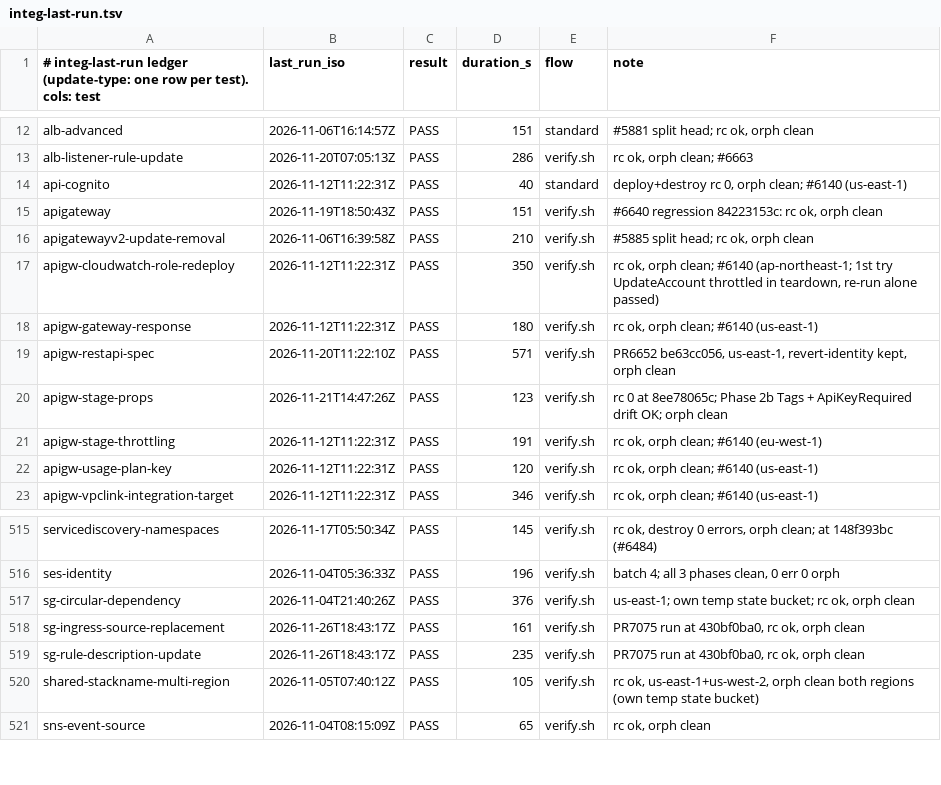
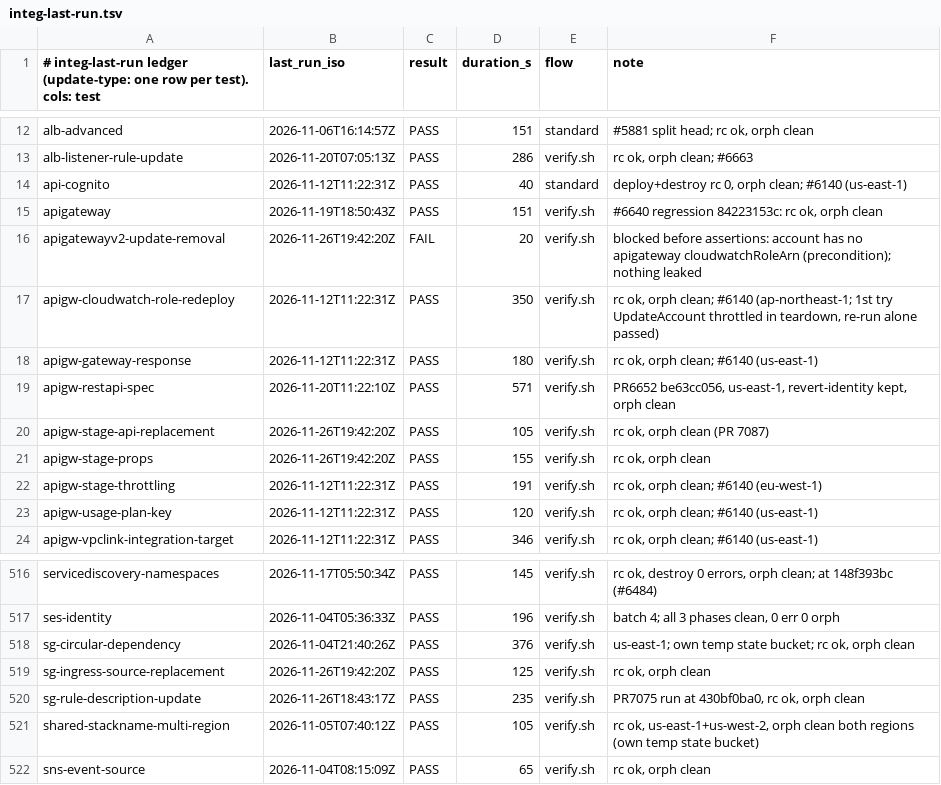
Before and after one commit to go-to-k/cdkd, a TSV file: docs/_generated/integ-last-run.tsv, drawn as a sheet; only a part is shown, gaps mark what is left out.

Commit message:
fix(apigateway): replace a stage moved to a replaced API, and classify every SDK type's physical id for equal-id replacements (#7087)

```diff
--- a/docs/_generated/integ-last-run.tsv
+++ b/docs/_generated/integ-last-run.tsv
@@ -15,3 +15,3 @@ api-cognito	2026-11-12T11:22:31Z	PASS	40	standard	deploy+destroy rc 0, orph clea
 apigateway	2026-11-19T18:50:43Z	PASS	151	verify.sh	#6640 regression 84223153c: rc ok, orph clean
-apigatewayv2-update-removal	2026-11-06T16:39:58Z	PASS	210	verify.sh	#5885 split head; rc ok, orph clean
+apigatewayv2-update-removal	2026-11-26T19:42:20Z	FAIL	20	verify.sh	blocked before assertions: account has no apigateway cloudwatchRoleArn (precondition); nothing leaked
 apigw-cloudwatch-role-redeploy	2026-11-12T11:22:31Z	PASS	350	verify.sh	rc ok, orph clean; #6140 (ap-northeast-1; 1st try UpdateAccount throttled in teardown, re-run alone passed)
@@ -19,3 +19,4 @@ apigw-gateway-response	2026-11-12T11:22:31Z	PASS	180	verify.sh	rc ok, orph clean
 apigw-restapi-spec	2026-11-20T11:22:10Z	PASS	571	verify.sh	PR6652 be63cc056, us-east-1, revert-identity kept, orph clean
-apigw-stage-props	2026-11-21T14:47:26Z	PASS	123	verify.sh	rc 0 at 8ee78065c; Phase 2b Tags + ApiKeyRequired drift OK; orph clean
+apigw-stage-api-replacement	2026-11-26T19:42:20Z	PASS	105	verify.sh	rc ok, orph clean (PR 7087)
+apigw-stage-props	2026-11-26T19:42:20Z	PASS	155	verify.sh	rc ok, orph clean
 apigw-stage-throttling	2026-11-12T11:22:31Z	PASS	191	verify.sh	rc ok, orph clean; #6140 (eu-west-1)
@@ -517,3 +518,3 @@ ses-identity	2026-11-04T05:36:33Z	PASS	196	verify.sh	batch 4; all 3 phases clean
 sg-circular-dependency	2026-11-04T21:40:26Z	PASS	376	verify.sh	us-east-1; own temp state bucket; rc ok, orph clean
-sg-ingress-source-replacement	2026-11-26T18:43:17Z	PASS	161	verify.sh	PR7075 run at 430bf0ba0, rc ok, orph clean
+sg-ingress-source-replacement	2026-11-26T19:42:20Z	PASS	125	verify.sh	rc ok, orph clean
 sg-rule-description-update	2026-11-26T18:43:17Z	PASS	235	verify.sh	PR7075 run at 430bf0ba0, rc ok, orph clean
```
Also changed, not shown: 21 other files.
